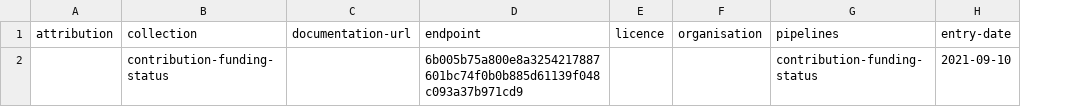
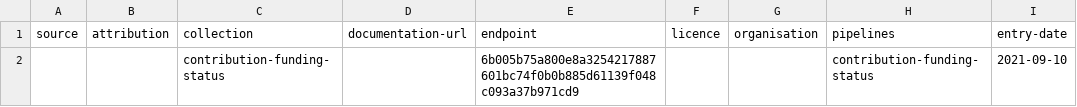
Before and after one commit to digital-land-attic/contribution-funding-status-collection, a CSV file: collection/source.csv, drawn as a sheet; only a part is shown; the diff names each change by its address in the sheet, - before the commit and + after, or states it on an @@ line.

```diff
--- a/collection/source.csv
+++ b/collection/source.csv
+column A (source), empty
```
Also changed, not shown: collection/log.csv.
